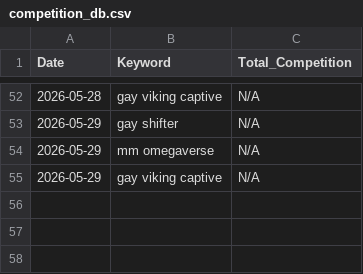
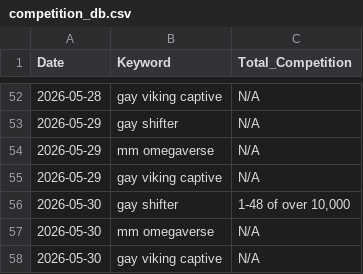
Before and after one commit to Detectiveyee/kdp-backend-data, a CSV file: competition_db.csv, drawn as a sheet; only a part is shown, gaps mark what is left out; the diff names each change by its address in the sheet, - before the commit and + after, or states it on an @@ line.

Commit message:
Daily Market Data Update: Sat May 30 10:00:55 UTC 2026

```diff
--- a/competition_db.csv
+++ b/competition_db.csv
+row 56: 2026-05-30 | gay shifter | 1-48 of over 10,000
+row 57: 2026-05-30 | mm omegaverse | N/A
+row 58: 2026-05-30 | gay viking captive | N/A
```
Also changed, not shown: bsr_history_db.csv.
